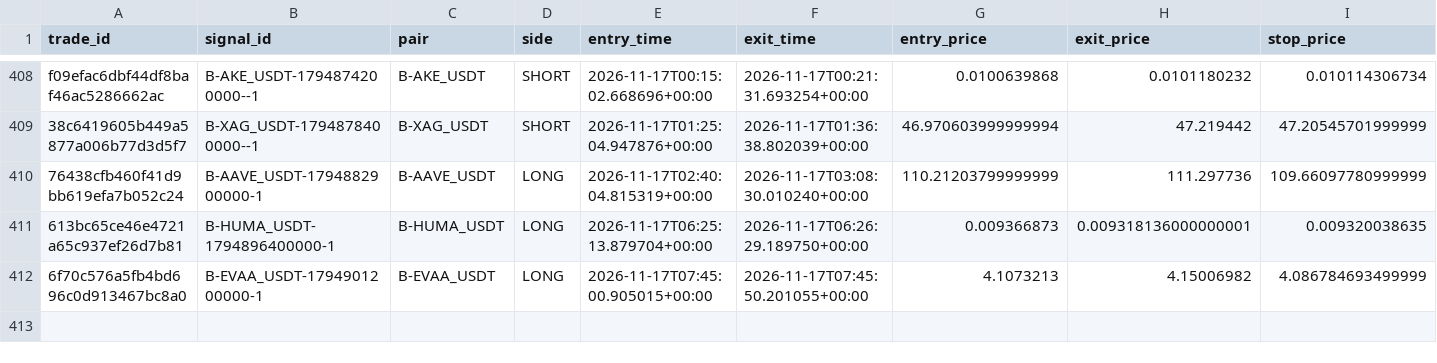
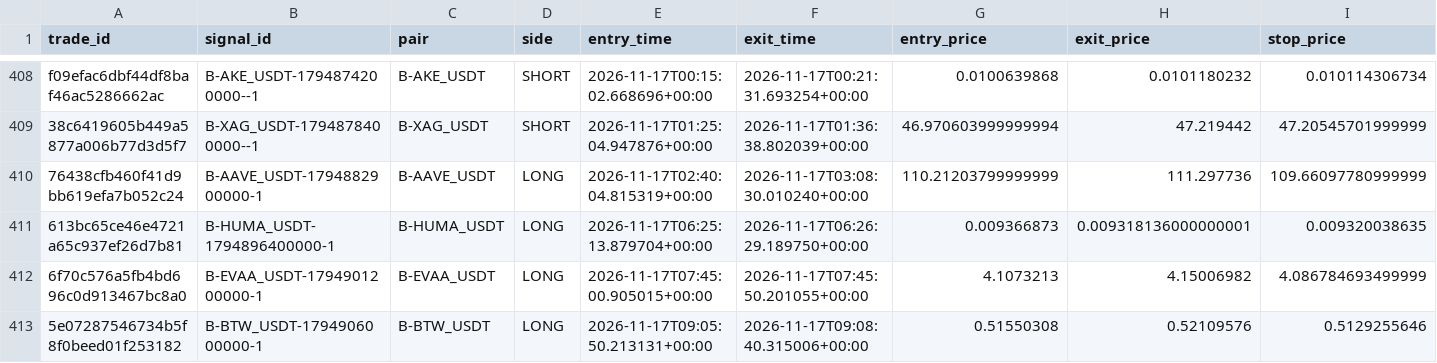
Before and after one commit to harnepal-hub/AMTE-Self-Evolving-Intraday-Trading-Engine, a CSV file: data/paper_live/trade_journal.csv, drawn as a sheet; only a part is shown, gaps mark what is left out; rows hold the shown columns only; the diff names each change by its address in the sheet, - before the commit and + after, or states it on an @@ line.

```diff
--- a/data/paper_live/trade_journal.csv
+++ b/data/paper_live/trade_journal.csv
+row 413: 5e07287546734b5f8f0beed01f253182 | B-BTW_USDT-1794906000000-1 | B-BTW_USDT | LONG | 2026-11-17T09:05:50.213131+00:00 | 2026-11-17T09:08:40.315006+00:00 | 0.51550308 | 0.52109576 | 0.5129255646
```
Also changed, not shown: data/paper_live/signal_journal.csv, 12 other files.
